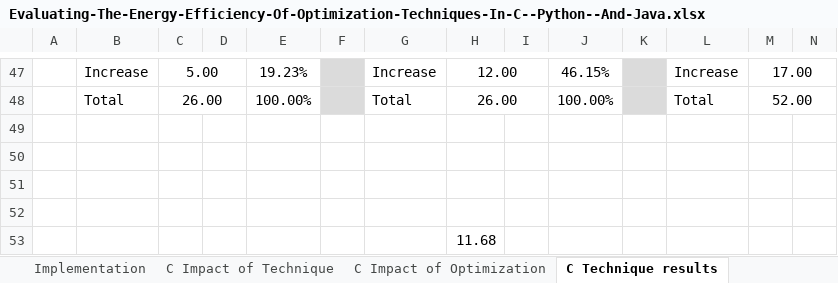
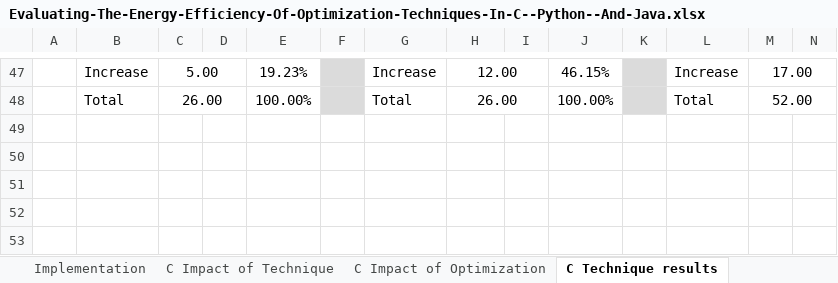
Before and after one commit to GrupoAlarcos/Evaluating-The-Energy-Efficiency-Of-Optimization-Techniques-In-C--Python--And-Java, an Excel workbook: Evaluating-The-Energy-Efficiency-Of-Optimization-Techniques-In-C--Python--And-Java.xlsx, sheet C Technique results, drawn as a sheet; only a part is shown, gaps mark what is left out; values as stored, in another font and other column widths than the file's, no borders; charts and pictures and conditional formats not drawn; rows hold the shown columns only; the diff names each change by its address in the sheet, - before the commit and + after, or states it on an @@ line.

```diff
--- a/Evaluating-The-Energy-Efficiency-Of-Optimization-Techniques-In-C--Python--And-Java.xlsx (sheet C Technique results)
+++ b/Evaluating-The-Energy-Efficiency-Of-Optimization-Techniques-In-C--Python--And-Java.xlsx (sheet C Technique results)
-row 49: (empty)
-row 50: (empty)
-row 51: (empty)
-row 52: (empty)
-row 53:  |  |  |  |  |  |  | 11.68
```
Also changed, not shown: sheet Python Technique results.
